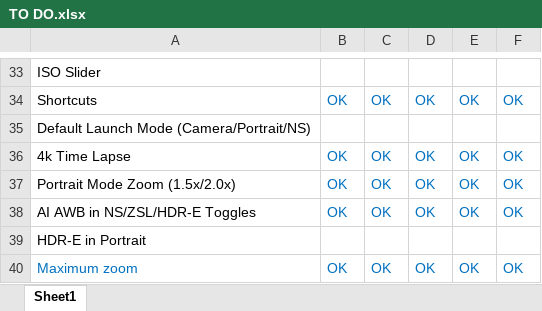
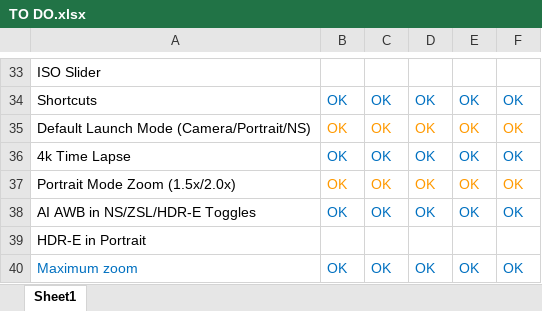
Before and after one commit to cstark27/PXv4_GoogleCamera_7.2.014, an Excel workbook: TO DO.xlsx, sheet Sheet1, drawn as a sheet; only a part is shown, gaps mark what is left out; values as stored, in another font and other column widths than the file's, no borders; the diff names each change by its address in the sheet, - before the commit and + after, or states it on an @@ line.

```diff
--- a/TO DO.xlsx (sheet Sheet1)
+++ b/TO DO.xlsx (sheet Sheet1)
-B35: (empty)
+B35: OK
-C35: (empty)
+C35: OK
-D35: (empty)
+D35: OK
-E35: (empty)
+E35: OK
-F35: (empty)
+F35: OK
-B37:F37 text colour: #0070C0
+B37:F37 text colour: #FF9900
```
Also changed, not shown: 5 other files.
